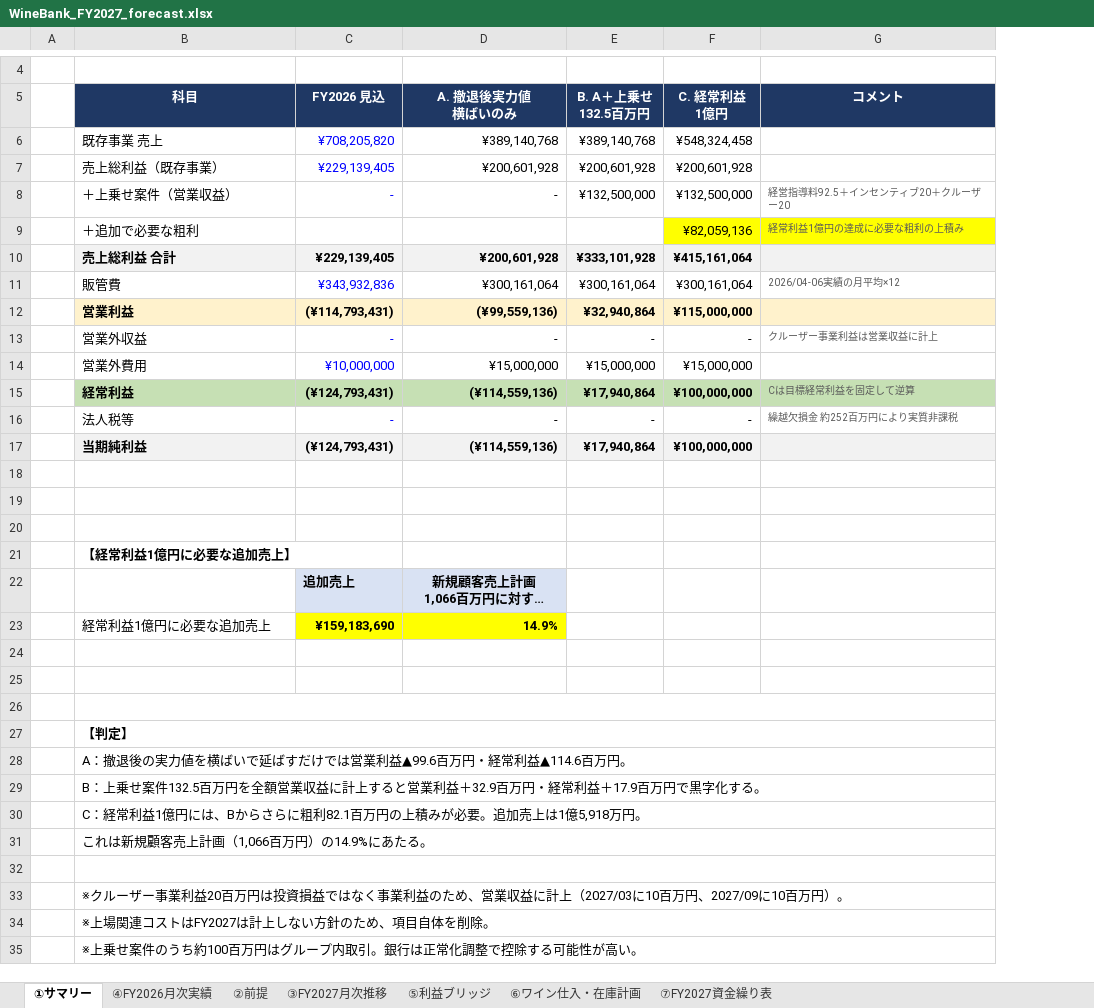
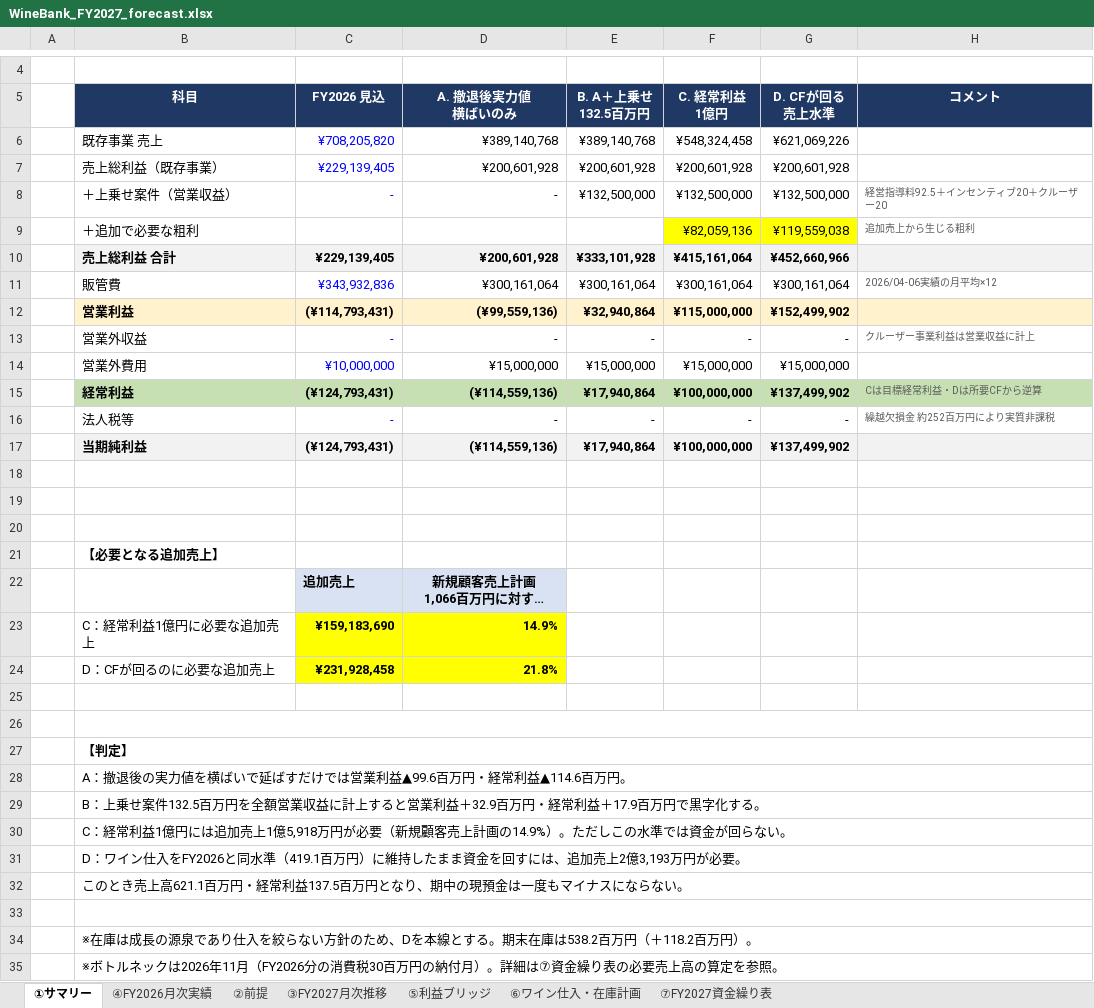
Before and after one commit to nakano-winebank/wine-auction, an Excel workbook: out/WineBank_FY2027_forecast.xlsx, sheet ①サマリー, drawn as a sheet; only a part is shown, gaps mark what is left out; long unchanged cells end in …; values as stored, in another font and other column widths than the file's, no borders; removed rows and columns are numbered as before the commit, all else as after; the diff names each change by its address in the sheet, - before the commit and + after, or states it on an @@ line.

Commit message:
①サマリーにDプラン（CFが回る売上水準）を追加
ワイン仕入をFY2026と同水準（419,066,414円）に維持することを前提に、
資金繰りが回る売上高を逆算するプランDを追加。

- ⑦に【必要売上高の算定】ブロックを新設。追加売上を除いた月次ネット
  収支と一時収支から、各月の残高をゼロにするのに必要な追加売上を算定し、
  その最大値を所要額とする。目標最低残高は入力セル
- ②前提のシナリオ選択に 3＝D を追加。③月次・⑦資金繰りが連動
- ①サマリーにD列を追加。追加売上231,928,458円、売上高621,069,226円、
  経常利益137,499,902円
- ⑦の感応度をシナリオD基準に更新

ボトルネックは2026年11月（FY2026分の消費税30百万円の納付月）。
期末在庫は538,158,154円（＋118,158,154円の積み増し）。

数式1,122本、エラー0で再計算検証済み。

```diff
--- a/out/WineBank_FY2027_forecast.xlsx (sheet ①サマリー)
+++ b/out/WineBank_FY2027_forecast.xlsx (sheet ①サマリー)
+column G (D. CFが回る 売上水準), rows 6-17: ¥621,069,226 | ¥200,601,928 | ¥132,500,000 | ¥119,559,038 | ¥452,660,966 | ¥300,161,064 | ¥152,499,902 | - | ¥15,000,000 | ¥137,499,902 | - | ¥137,499,902
-H9 (コメント): 経常利益1億円の達成に必要な粗利の上積み
+H9 (コメント): 追加売上から生じる粗利
-H9 fill: #FFFF00
+H9 fill: none
-H15 (コメント): Cは目標経常利益を固定して逆算
+H15 (コメント): Cは目標経常利益・Dは所要CFから逆算
-B21 (科目): 【経常利益1億円に必要な追加売上】
+B21 (科目): 【必要となる追加売上】
-B23 (科目): 経常利益1億円に必要な追加売上
+B23 (科目): C：経常利益1億円に必要な追加売上
-row 24: (empty)
+row 24:  | D：CFが回るのに必要な追加売上 | ¥231,928,458 | 21.8%
-C24:D24 fill: none
+C24:D24 fill: #FFFF00
-B30 (科目): …億円には、Bからさらに粗利82.1百万円の上積みが必要。追加売上は1億5,918万円。
+B30 (科目): …億円には追加売上1億5,918万円が必要（新規顧客売上計画の14.9%）。ただしこの水準では資金が回らない。
-B31 (科目): これは新規顧客売上計画（1,066百万円）の14.9%にあたる。
+B31 (科目): D：ワイン仕入をFY2026と同水準（419.1百万円）に維持したまま資金を回すには、追加売上2億3,193万円が必要。
+row 32:  | このとき売上高621.1百万円・経常利益137.5百万円となり、期中の現預金は一度もマイナスにならない。
-B34 (科目): ※クルーザー事業利益20百万円は投資損益ではなく事業利益のため、営業収益に計上（2027/03に10百万円、2027/09に10百万円）…
+B34 (科目): ※在庫は成長の源泉であり仕入を絞らない方針のため、Dを本線とする。期末在庫は538.2百万円（＋118.2百万円）…
-B35 (科目): ※上場関連コストはFY2027は計上しない方針のため、項目自体を削除。
+B35 (科目): ※ボトルネックは2026年11月（FY2026分の消費税30百万円の納付月）。詳細は⑦資金繰り表の必要売上高の算定を参照。
-row 35:  | ※上乗せ案件のうち約100百万円はグループ内取引。銀行は正常化調整で控除する可能性が高い。
```
Also changed, not shown: sheet ⑦FY2027資金繰り表, sheet ③FY2027月次推移, sheet ⑥ワイン仕入・在庫計画, sheet ②前提, charts or pictures, 2 other files.
